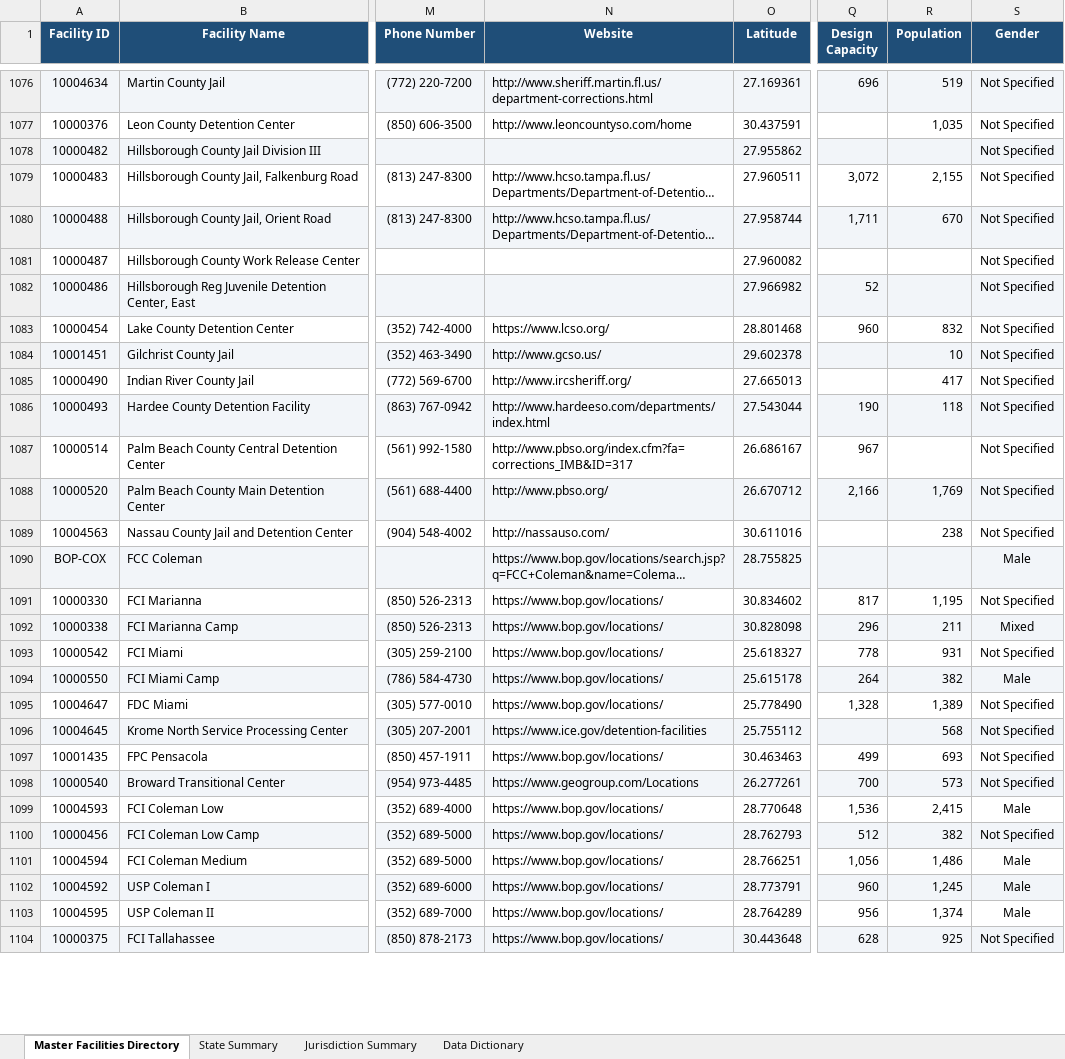
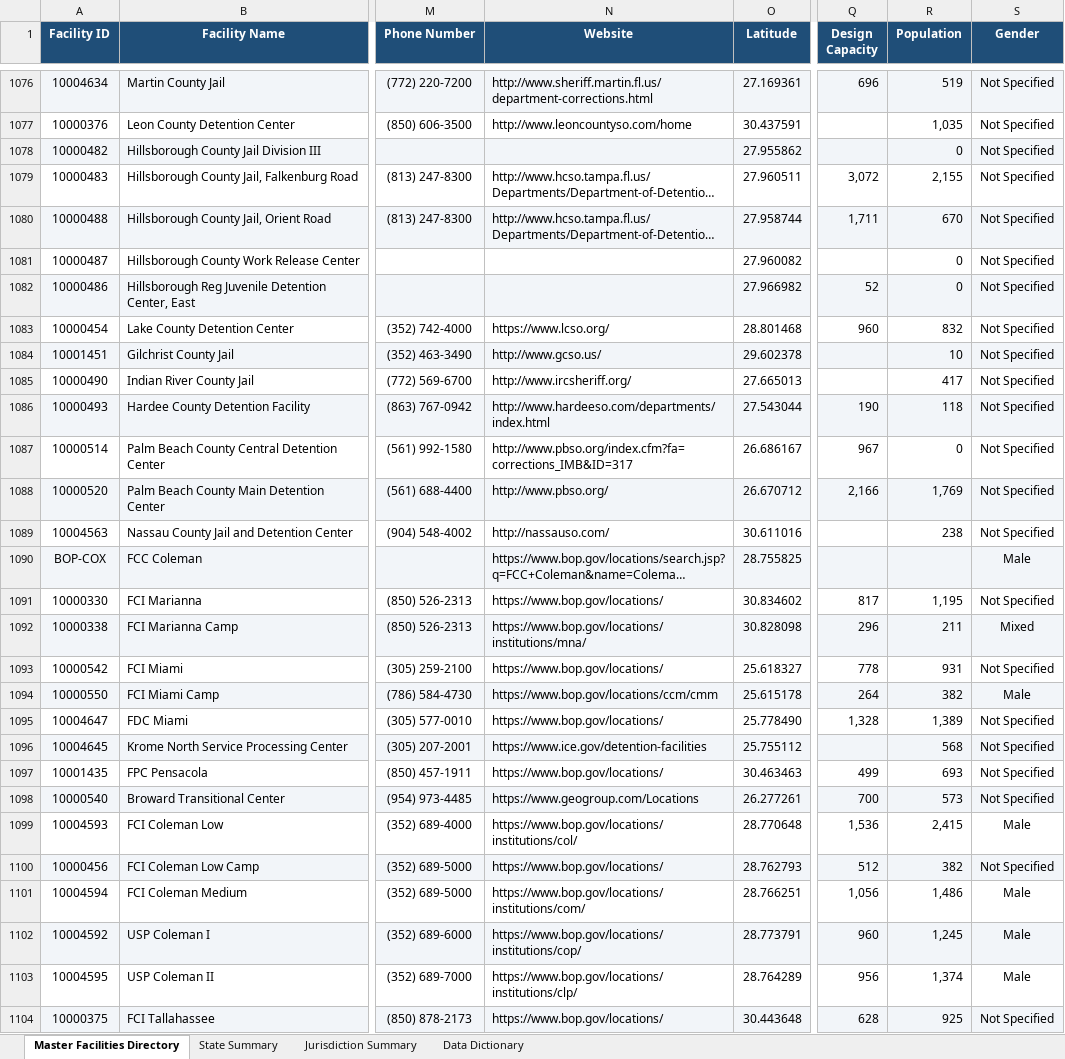
Before and after one commit to DerekF35/prison-data-agg, an Excel workbook: output/us_correctional_facilities_master.xlsx, sheet Master Facilities Directory, drawn as a sheet; only a part is shown, gaps mark what is left out; long unchanged cells end in …; values as stored, in another font and other column widths than the file's, no borders; the diff covers the shown part only; the diff names each change by its address in the sheet, - before the commit and + after, or states it on an @@ line.

Commit message:
Fix all critical and high audit findings: BOP type-guarded matching, Mc/O name casing, zero-population retention, 3-column Excel dictionary, prison_data_report.zip automation, and 16-point adversarial test suite

```diff
--- a/output/us_correctional_facilities_master.xlsx (sheet Master Facilities Directory)
+++ b/output/us_correctional_facilities_master.xlsx (sheet Master Facilities Directory)
-R1078 (Population): (empty)
+R1078 (Population): 0
-R1081:R1082 (Population): (empty)
+R1081:R1082 (Population): 0
-R1087 (Population): (empty)
+R1087 (Population): 0
-N1092 (Website): https://www.bop.gov/locations/
+N1092 (Website): https://www.bop.gov/locations/institutions/mna/
-N1094 (Website): https://www.bop.gov/locations/
+N1094 (Website): https://www.bop.gov/locations/ccm/cmm
-N1099 (Website): https://www.bop.gov/locations/
+N1099 (Website): https://www.bop.gov/locations/institutions/col/
-N1101 (Website): https://www.bop.gov/locations/
+N1101 (Website): https://www.bop.gov/locations/institutions/com/
-N1102 (Website): https://www.bop.gov/locations/
+N1102 (Website): https://www.bop.gov/locations/institutions/cop/
-N1103 (Website): https://www.bop.gov/locations/
+N1103 (Website): https://www.bop.gov/locations/institutions/clp/
```
Also changed, not shown: 963 edited cells elsewhere in this sheet, sheet Data Dictionary, sheet State Summary, 13 other files.
